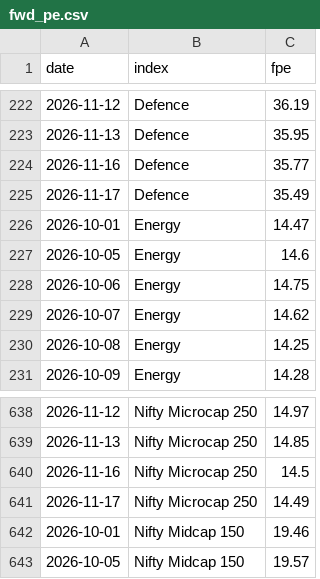
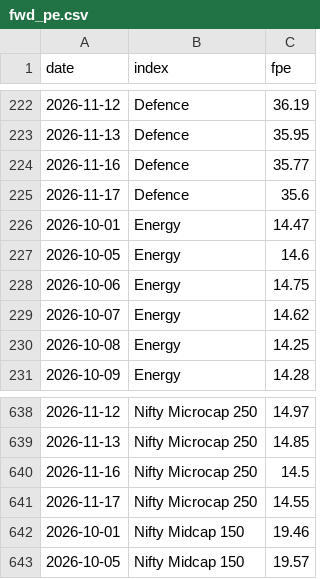
Before and after one commit to abhijitkikale/bharatpulse, a CSV file: data/fwd_pe.csv, drawn as a sheet; only a part is shown, gaps mark what is left out.

```diff
--- a/data/fwd_pe.csv
+++ b/data/fwd_pe.csv
@@ -224,3 +224,3 @@ date,index,fpe
 2026-11-16,Defence,35.77
-2026-11-17,Defence,35.49
+2026-11-17,Defence,35.6
 2026-10-01,Energy,14.47
@@ -640,3 +640,3 @@ date,index,fpe
 2026-11-16,Nifty Microcap 250,14.5
-2026-11-17,Nifty Microcap 250,14.49
+2026-11-17,Nifty Microcap 250,14.55
 2026-10-01,Nifty Midcap 150,19.46
```
